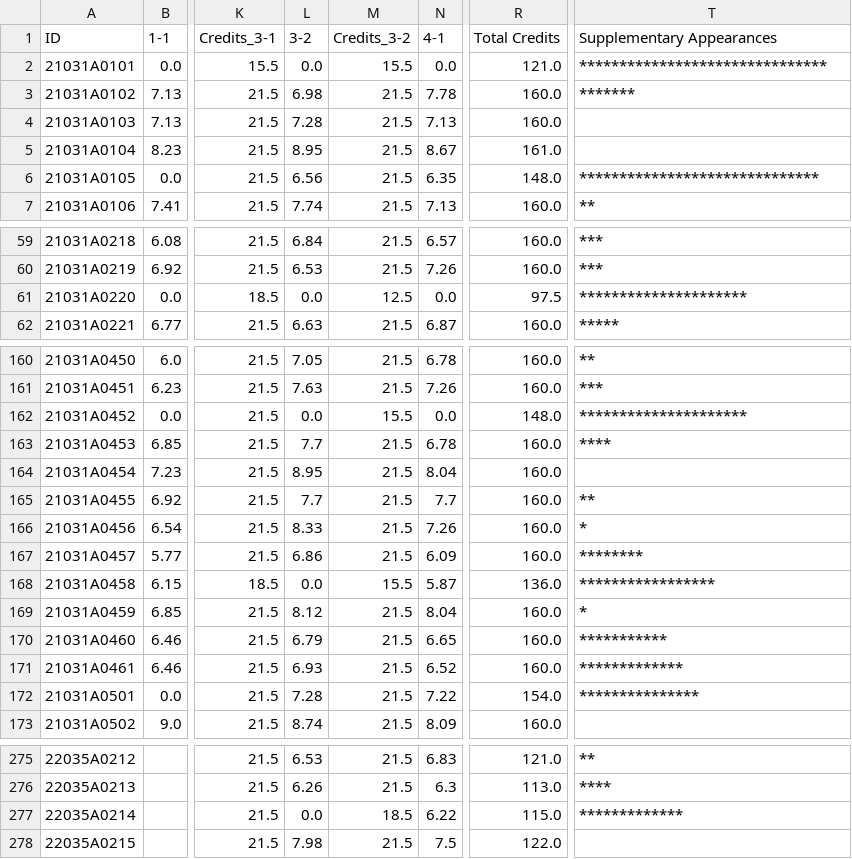
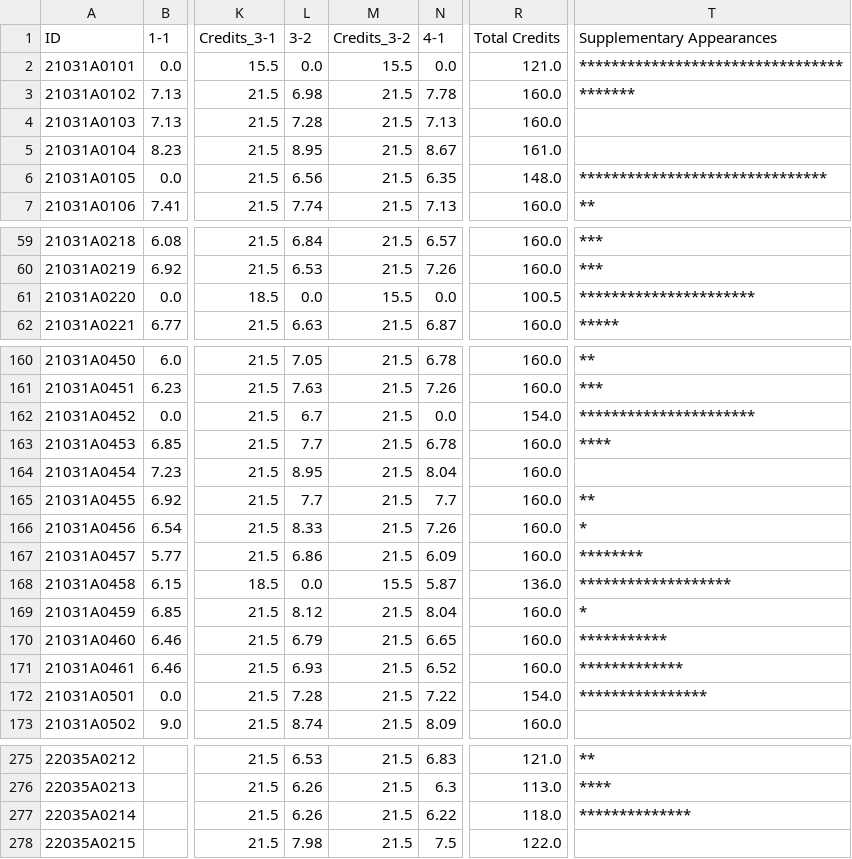
Before and after one commit to rsrsp21/JURP-JNTUNCollegeResultsApp, a CSV file: data/cgpa_data_2021.csv, drawn as a sheet; only a part is shown, gaps mark what is left out; the diff covers the shown part only; the diff names each change by its address in the sheet, - before the commit and + after, or states it on an @@ line.

```diff
--- a/data/cgpa_data_2021.csv
+++ b/data/cgpa_data_2021.csv
-T2 (Supplementary Appearances): *******************************
+T2 (Supplementary Appearances): *********************************
-T6 (Supplementary Appearances): ******************************
+T6 (Supplementary Appearances): *******************************
-M61 (Credits_3-2): 12.5
+M61 (Credits_3-2): 15.5
-R61 (Total Credits): 97.5
+R61 (Total Credits): 100.5
-T61 (Supplementary Appearances): *********************
+T61 (Supplementary Appearances): **********************
-L162 (3-2): 0.0
+L162 (3-2): 6.7
-M162 (Credits_3-2): 15.5
+M162 (Credits_3-2): 21.5
-R162 (Total Credits): 148.0
+R162 (Total Credits): 154.0
-T162 (Supplementary Appearances): *********************
+T162 (Supplementary Appearances): **********************
-T168 (Supplementary Appearances): *****************
+T168 (Supplementary Appearances): *******************
-T172 (Supplementary Appearances): ***************
+T172 (Supplementary Appearances): ****************
-L277 (3-2): 0.0
+L277 (3-2): 6.26
-M277 (Credits_3-2): 18.5
+M277 (Credits_3-2): 21.5
-R277 (Total Credits): 115.0
+R277 (Total Credits): 118.0
-T277 (Supplementary Appearances): *************
+T277 (Supplementary Appearances): **************
```
Also changed, not shown: 26 edited cells elsewhere in this file, data/cgpa_data_2022.csv, data/cgpa_data_2023.csv, 8 other files.
